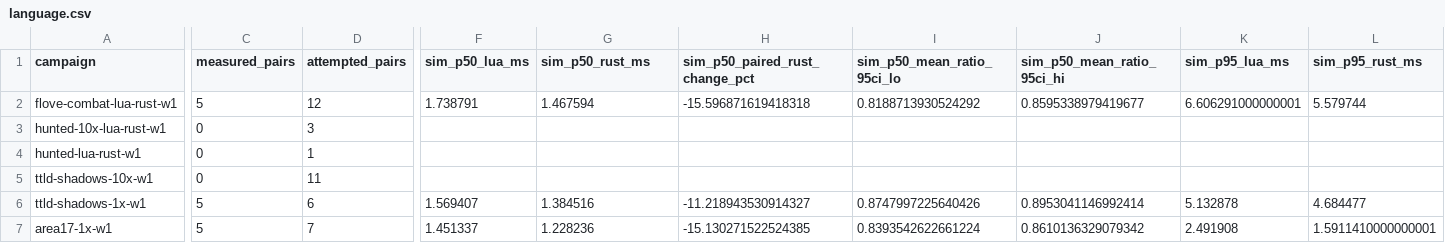
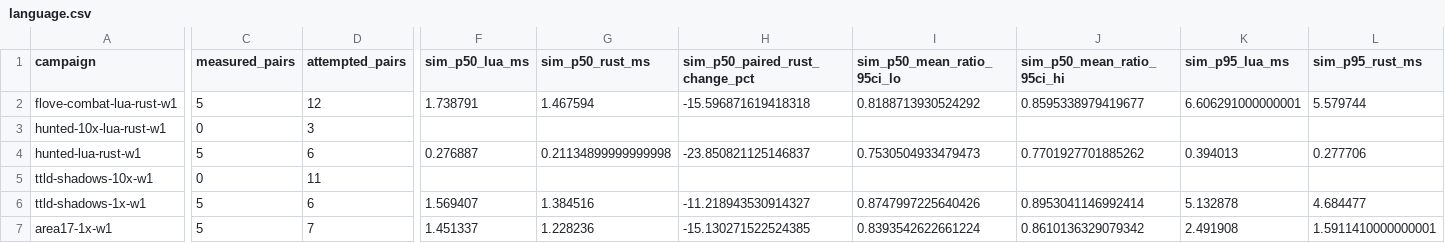
Before and after one commit to gajop/springcabal-dev, a CSV file: docs/benchmarks/2026-10-26/current/language.csv, drawn as a sheet; only a part is shown, gaps mark what is left out; the diff covers the shown part only; the diff names each change by its address in the sheet, - before the commit and + after, or states it on an @@ line.

Commit message:
Refresh clean production benchmark progress

```diff
--- a/docs/benchmarks/2026-10-26/current/language.csv
+++ b/docs/benchmarks/2026-10-26/current/language.csv
-C4 (measured_pairs): 0
+C4 (measured_pairs): 5
-D4 (attempted_pairs): 1
+D4 (attempted_pairs): 6
-F4 (sim_p50_lua_ms): (empty)
+F4 (sim_p50_lua_ms): 0.276887
-G4 (sim_p50_rust_ms): (empty)
+G4 (sim_p50_rust_ms): 0.21134899999999998
-H4 (sim_p50_paired_rust_change_pct): (empty)
+H4 (sim_p50_paired_rust_change_pct): -23.850821125146837
-I4 (sim_p50_mean_ratio_95ci_lo): (empty)
+I4 (sim_p50_mean_ratio_95ci_lo): 0.7530504933479473
-J4 (sim_p50_mean_ratio_95ci_hi): (empty)
+J4 (sim_p50_mean_ratio_95ci_hi): 0.7701927701885262
-K4 (sim_p95_lua_ms): (empty)
+K4 (sim_p95_lua_ms): 0.394013
-L4 (sim_p95_rust_ms): (empty)
+L4 (sim_p95_rust_ms): 0.277706
```
Also changed, not shown: 33 edited cells elsewhere in this file, 30 other files.
